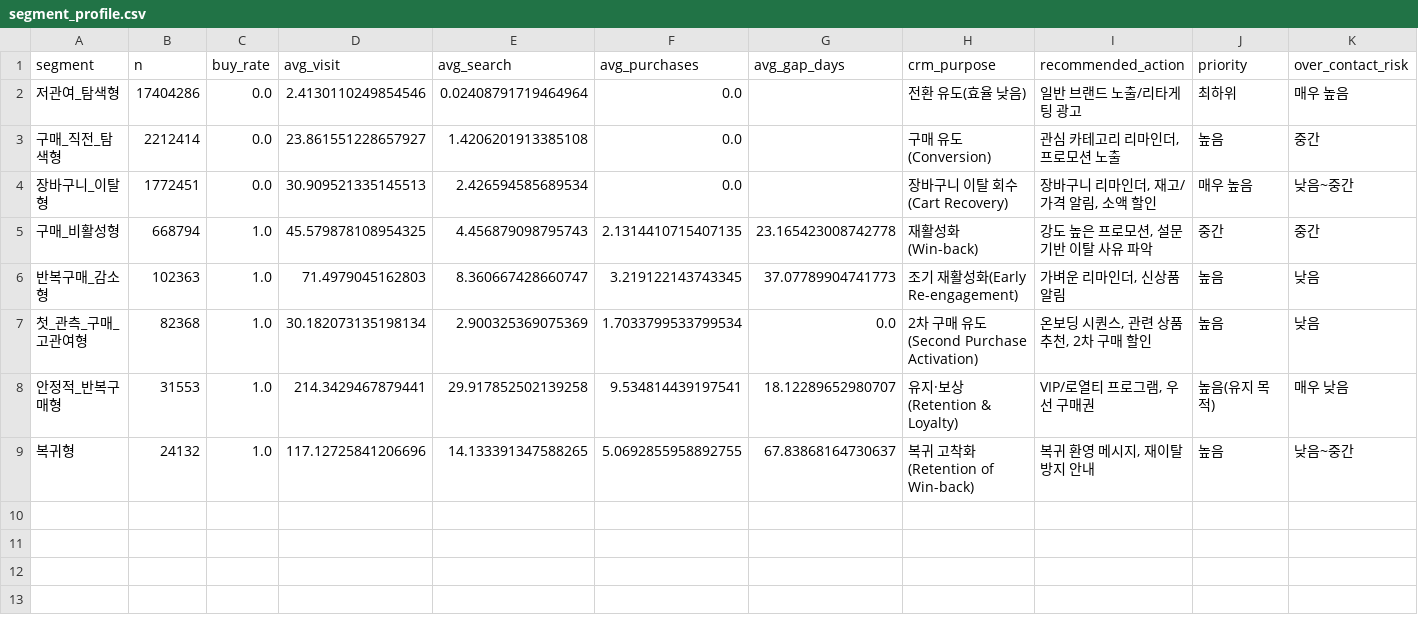
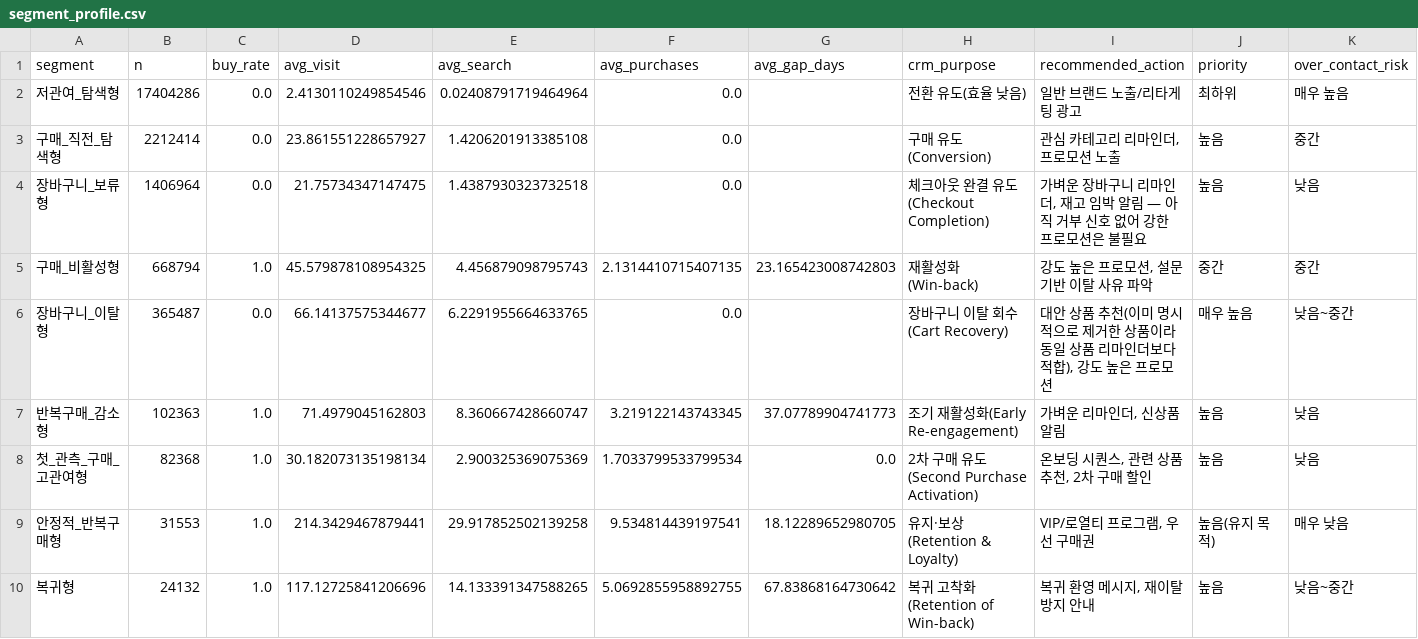
Before and after one commit to dan980918-coder/crm-targeting-intelligence, a CSV file: data/dashboard/segment_profile.csv, drawn as a sheet.

```diff
--- a/data/dashboard/segment_profile.csv
+++ b/data/dashboard/segment_profile.csv
@@ -3,7 +3,8 @@ segment,n,buy_rate,avg_visit,avg_search,avg_purchases,avg_gap_days,crm_purpose,r
 구매_직전_탐색형,2212414,0.0,23.861551228657927,1.4206201913385108,0.0,,구매 유도(Conversion),"관심 카테고리 리마인더, 프로모션 노출",높음,중간
-장바구니_이탈형,1772451,0.0,30.909521335145513,2.426594585689534,0.0,,장바구니 이탈 회수(Cart Recovery),"장바구니 리마인더, 재고/가격 알림, 소액 할인",매우 높음,낮음~중간
-구매_비활성형,668794,1.0,45.579878108954325,4.456879098795743,2.1314410715407135,23.165423008742778,재활성화(Win-back),"강도 높은 프로모션, 설문 기반 이탈 사유 파악",중간,중간
+장바구니_보류형,1406964,0.0,21.75734347147475,1.4387930323732518,0.0,,체크아웃 완결 유도(Checkout Completion),"가벼운 장바구니 리마인더, 재고 임박 알림 — 아직 거부 신호 없어 강한 프로모션은 불필요",높음,낮음
+구매_비활성형,668794,1.0,45.579878108954325,4.456879098795743,2.1314410715407135,23.165423008742803,재활성화(Win-back),"강도 높은 프로모션, 설문 기반 이탈 사유 파악",중간,중간
+장바구니_이탈형,365487,0.0,66.14137575344677,6.2291955664633765,0.0,,장바구니 이탈 회수(Cart Recovery),"대안 상품 추천(이미 명시적으로 제거한 상품이라 동일 상품 리마인더보다 적합), 강도 높은 프로모션",매우 높음,낮음~중간
 반복구매_감소형,102363,1.0,71.4979045162803,8.360667428660747,3.219122143743345,37.07789904741773,조기 재활성화(Early Re-engagement),"가벼운 리마인더, 신상품 알림",높음,낮음
 첫_관측_구매_고관여형,82368,1.0,30.182073135198134,2.900325369075369,1.7033799533799534,0.0,2차 구매 유도(Second Purchase Activation),"온보딩 시퀀스, 관련 상품 추천, 2차 구매 할인",높음,낮음
-안정적_반복구매형,31553,1.0,214.3429467879441,29.917852502139258,9.534814439197541,18.12289652980707,유지·보상(Retention & Loyalty),"VIP/로열티 프로그램, 우선 구매권",높음(유지 목적),매우 낮음
-복귀형,24132,1.0,117.12725841206696,14.133391347588265,5.0692855958892755,67.83868164730637,복귀 고착화(Retention of Win-back),"복귀 환영 메시지, 재이탈 방지 안내",높음,낮음~중간
+안정적_반복구매형,31553,1.0,214.3429467879441,29.917852502139258,9.534814439197541,18.12289652980705,유지·보상(Retention & Loyalty),"VIP/로열티 프로그램, 우선 구매권",높음(유지 목적),매우 낮음
+복귀형,24132,1.0,117.12725841206696,14.133391347588265,5.0692855958892755,67.83868164730642,복귀 고착화(Retention of Win-back),"복귀 환영 메시지, 재이탈 방지 안내",높음,낮음~중간
```
Also changed, not shown: 7 other files.
